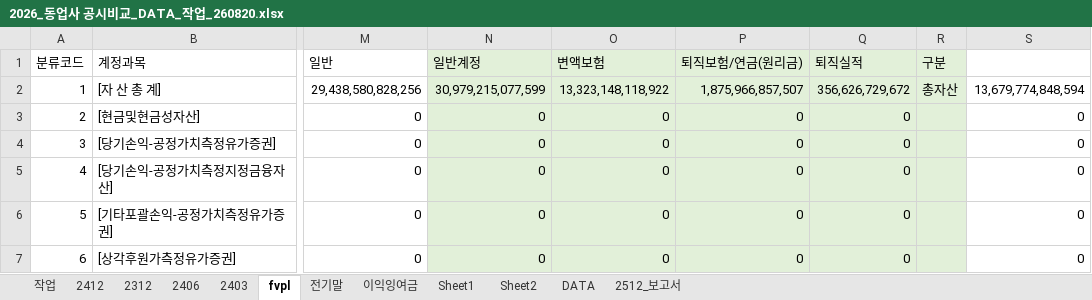
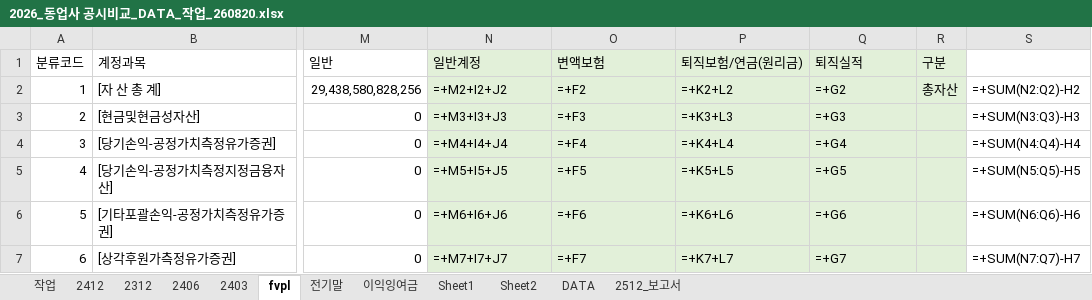
Before and after one commit to ms-park0425/dartapi, an Excel workbook: 2026_동업사 공시비교_DATA_작업_260820.xlsx, sheet fvpl, drawn as a sheet; only a part is shown, gaps mark what is left out; values as stored, in another font and other column widths than the file's, no borders; formulas without a stored value are shown as written; the diff covers the shown part only; the diff names each change by its address in the sheet, - before the commit and + after, or states it on an @@ line.

```diff
--- a/2026_동업사 공시비교_DATA_작업_260820.xlsx (sheet fvpl)
+++ b/2026_동업사 공시비교_DATA_작업_260820.xlsx (sheet fvpl)
-N2 (일반계정): 30,979,215,077,599
+N2 (일반계정): =+M2+I2+J2
-O2 (변액보험): 13,323,148,118,922
+O2 (변액보험): =+F2
-P2 (퇴직보험/연금(원리금)): 1,875,966,857,507
+P2 (퇴직보험/연금(원리금)): =+K2+L2
-Q2 (퇴직실적): 356,626,729,672
+Q2 (퇴직실적): =+G2
-S2: 13,679,774,848,594
+S2: =+SUM(N2:Q2)-H2
-N3 (일반계정): 0
+N3 (일반계정): =+M3+I3+J3
-O3 (변액보험): 0
+O3 (변액보험): =+F3
-P3 (퇴직보험/연금(원리금)): 0
+P3 (퇴직보험/연금(원리금)): =+K3+L3
-Q3 (퇴직실적): 0
+Q3 (퇴직실적): =+G3
-S3: 0
+S3: =+SUM(N3:Q3)-H3
-N4 (일반계정): 0
+N4 (일반계정): =+M4+I4+J4
-O4 (변액보험): 0
+O4 (변액보험): =+F4
-P4 (퇴직보험/연금(원리금)): 0
+P4 (퇴직보험/연금(원리금)): =+K4+L4
-Q4 (퇴직실적): 0
+Q4 (퇴직실적): =+G4
-S4: 0
+S4: =+SUM(N4:Q4)-H4
-N5 (일반계정): 0
+N5 (일반계정): =+M5+I5+J5
-O5 (변액보험): 0
+O5 (변액보험): =+F5
-P5 (퇴직보험/연금(원리금)): 0
+P5 (퇴직보험/연금(원리금)): =+K5+L5
-Q5 (퇴직실적): 0
+Q5 (퇴직실적): =+G5
-S5: 0
+S5: =+SUM(N5:Q5)-H5
-N6 (일반계정): 0
+N6 (일반계정): =+M6+I6+J6
-O6 (변액보험): 0
+O6 (변액보험): =+F6
-P6 (퇴직보험/연금(원리금)): 0
+P6 (퇴직보험/연금(원리금)): =+K6+L6
-Q6 (퇴직실적): 0
+Q6 (퇴직실적): =+G6
-S6: 0
+S6: =+SUM(N6:Q6)-H6
-N7 (일반계정): 0
+N7 (일반계정): =+M7+I7+J7
-O7 (변액보험): 0
+O7 (변액보험): =+F7
-P7 (퇴직보험/연금(원리금)): 0
+P7 (퇴직보험/연금(원리금)): =+K7+L7
-Q7 (퇴직실적): 0
+Q7 (퇴직실적): =+G7
-S7: 0
+S7: =+SUM(N7:Q7)-H7
```
Also changed, not shown: 1646 edited cells elsewhere in this sheet, sheet DATA, sheet 작업, sheet 2512_보고서, sheet 2312, sheet 2412, sheet 2406, 5 more sheets, DATA_작업_빈칸.xlsx, 3 other files.
